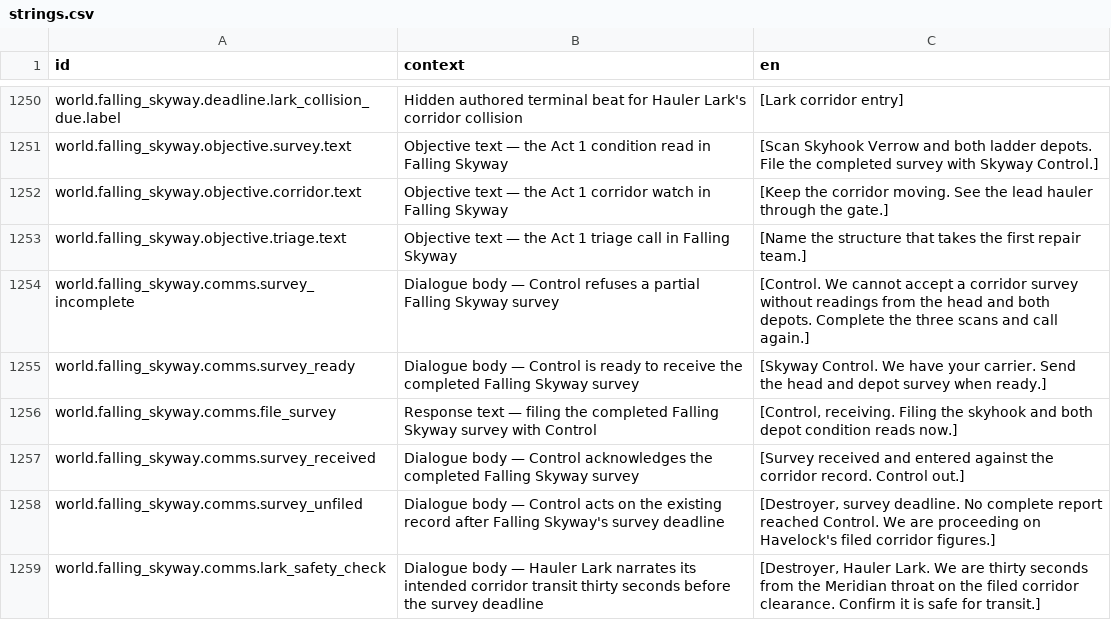
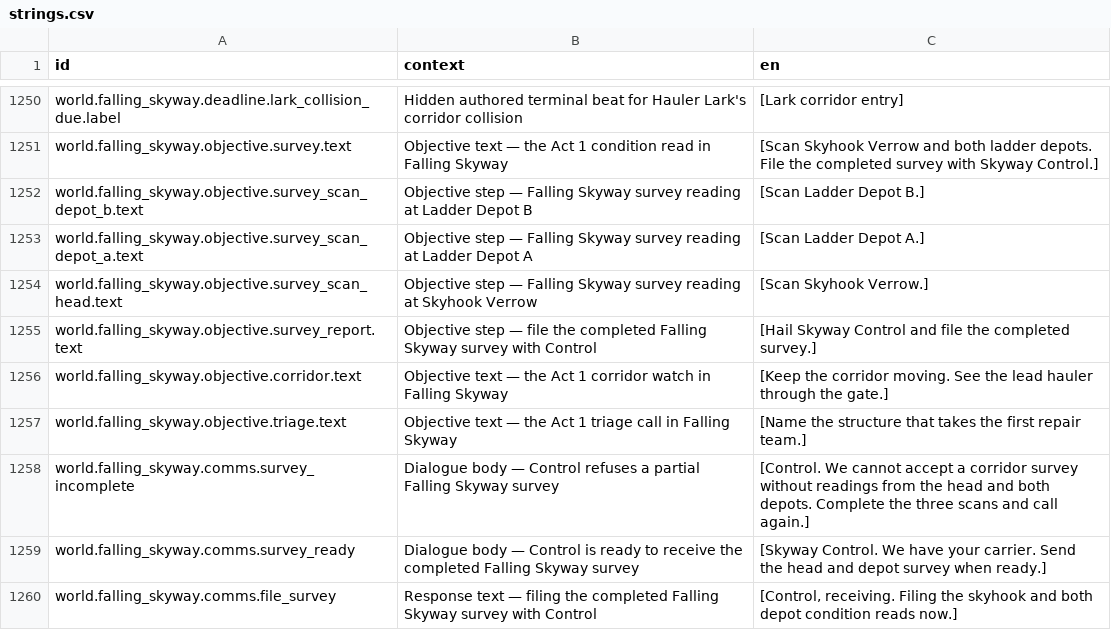
Before and after one commit to jkeywo/project-phoenix-v2, a CSV file: assets/strings/strings.csv, drawn as a sheet; only a part is shown, gaps mark what is left out; the shorter side is filled out with more unchanged rows; the diff names each change by its address in the sheet, - before the commit and + after, or states it on an @@ line.

Commit message:
feat(ai): let Sensors execute Scan directives

```diff
--- a/assets/strings/strings.csv
+++ b/assets/strings/strings.csv
+row 1252: world.falling_skyway.objective.survey_scan_depot_b.text | Objective step — Falling Skyway survey reading at Ladder Depot B | [Scan Ladder Depot B.]
+row 1253: world.falling_skyway.objective.survey_scan_depot_a.text | Objective step — Falling Skyway survey reading at Ladder Depot A | [Scan Ladder Depot A.]
+row 1254: world.falling_skyway.objective.survey_scan_head.text | Objective step — Falling Skyway survey reading at Skyhook Verrow | [Scan Skyhook Verrow.]
+row 1255: world.falling_skyway.objective.survey_report.text | Objective step — file the completed Falling Skyway survey with Control | [Hail Skyway Control and file the completed survey.]
```
Also changed, not shown: 23 other files.
